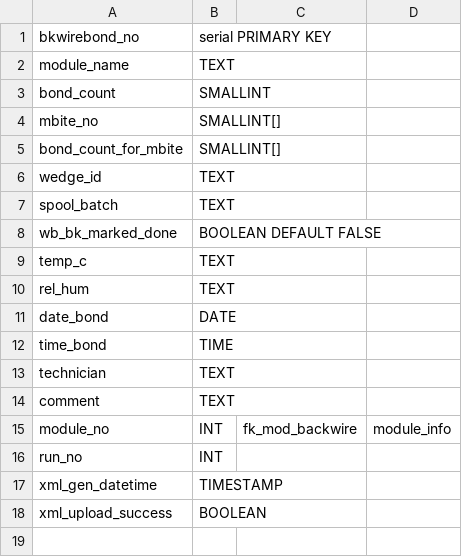
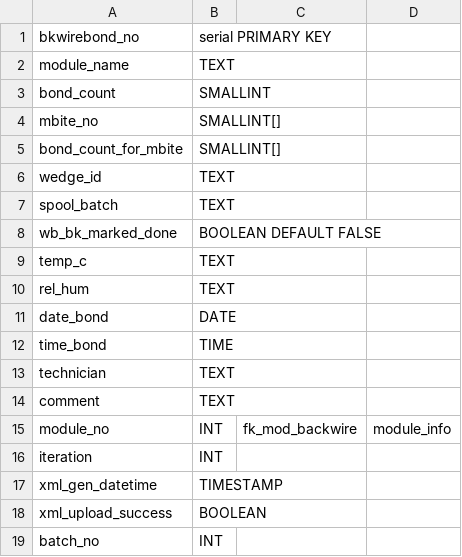
Before and after one commit to cmu-hgc-mac/HGC_DB_postgres, a CSV file: dbase_info/postgres_tables/back_wirebond.csv, drawn as a sheet.

```diff
--- a/dbase_info/postgres_tables/back_wirebond.csv
+++ b/dbase_info/postgres_tables/back_wirebond.csv
@@ -15,4 +15,5 @@ comment,TEXT,,
 module_no,INT,fk_mod_backwire,module_info
-run_no,INT,,
+iteration,INT,,
 xml_gen_datetime,TIMESTAMP,,
 xml_upload_success,BOOLEAN,,
+batch_no,INT,,
```
Also changed, not shown: dbase_info/postgres_tables/back_encap.csv, dbase_info/postgres_tables/bp_inspect.csv, 19 other files.
